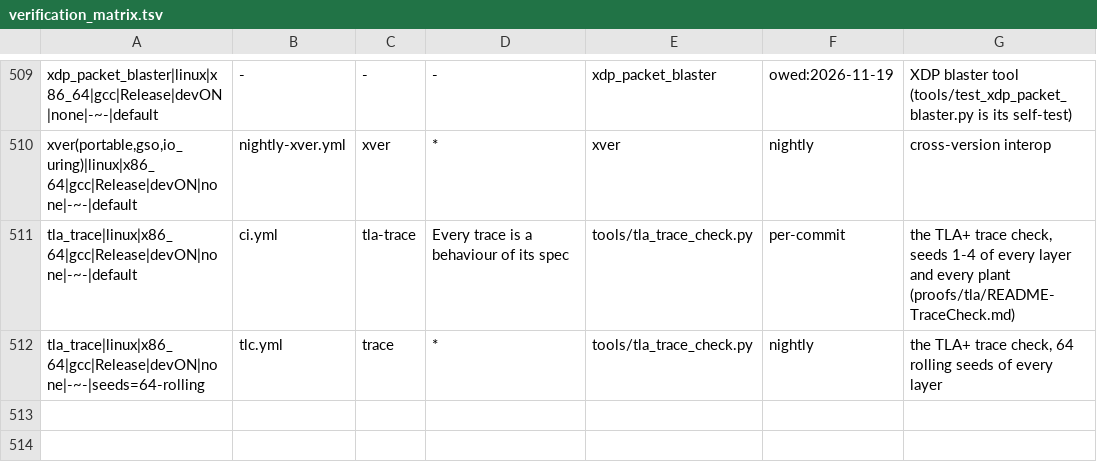
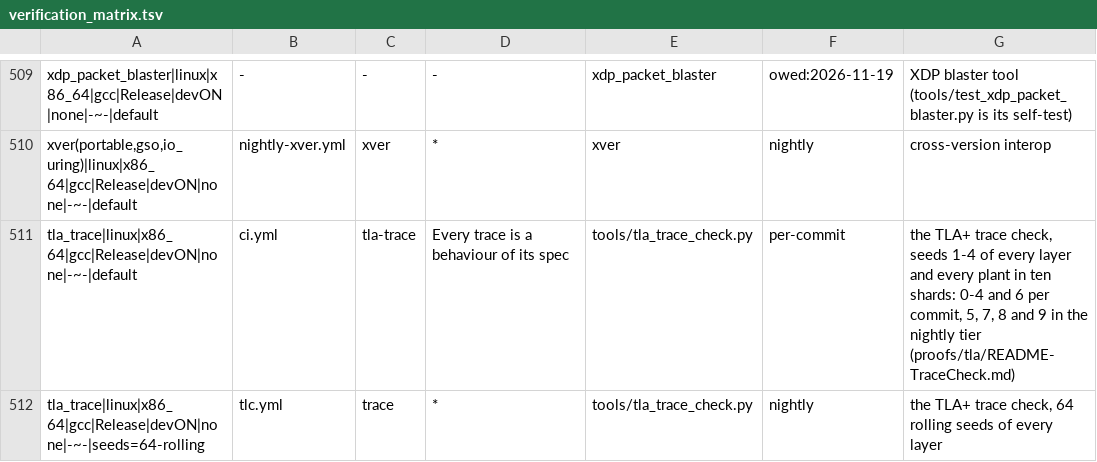
Before and after one commit to mas-bandwidth/rocketnet, a TSV file: tools/verification_matrix.tsv, drawn as a sheet; only a part is shown, gaps mark what is left out.

```diff
--- a/tools/verification_matrix.tsv
+++ b/tools/verification_matrix.tsv
@@ -510,3 +510,3 @@ xdp_packet_blaster|linux|x86_64|gcc|Release|devON|none|-~-|default	-	-	-	xdp_pac
 xver(portable,gso,io_uring)|linux|x86_64|gcc|Release|devON|none|-~-|default	nightly-xver.yml	xver	*	xver	nightly	cross-version interop
-tla_trace|linux|x86_64|gcc|Release|devON|none|-~-|default	ci.yml	tla-trace	Every trace is a behaviour of its spec	tools/tla_trace_check.py	per-commit	the TLA+ trace check, seeds 1-4 of every layer and every plant (proofs/tla/README-TraceCheck.md)
+tla_trace|linux|x86_64|gcc|Release|devON|none|-~-|default	ci.yml	tla-trace	Every trace is a behaviour of its spec	tools/tla_trace_check.py	per-commit	the TLA+ trace check, seeds 1-4 of every layer and every plant in ten shards: 0-4 and 6 per commit, 5, 7, 8 and 9 in the nightly tier (proofs/tla/README-TraceCheck.md)
 tla_trace|linux|x86_64|gcc|Release|devON|none|-~-|seeds=64-rolling	tlc.yml	trace	*	tools/tla_trace_check.py	nightly	the TLA+ trace check, 64 rolling seeds of every layer
```
Also changed, not shown: tools/planted_violations.tsv, 4 other files.
